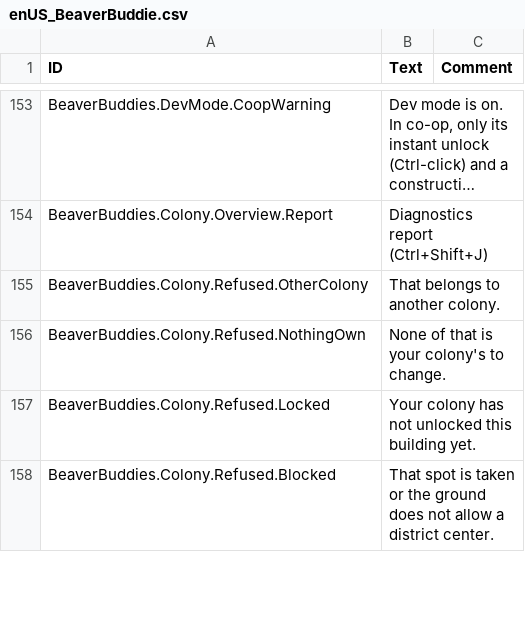
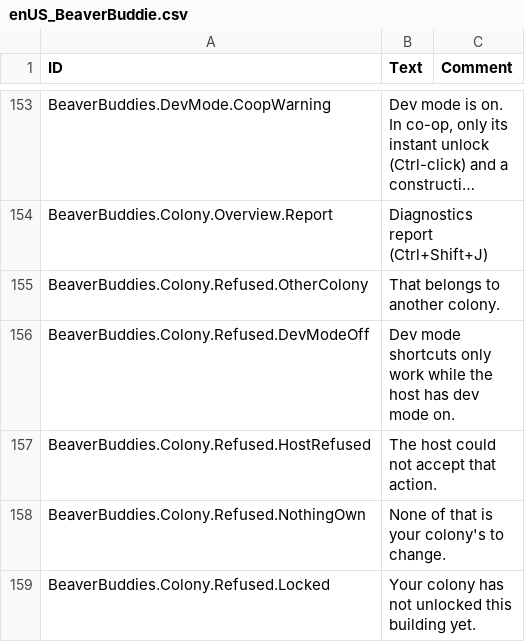
Before and after one commit to timbermods/BeaverBuddies-MultiColony, a CSV file: BeaverBuddies/Localizations/enUS_BeaverBuddie.csv, drawn as a sheet; only a part is shown, gaps mark what is left out; the shorter side is filled out with more unchanged rows; long unchanged cells end in ….

```diff
--- a/BeaverBuddies/Localizations/enUS_BeaverBuddie.csv
+++ b/BeaverBuddies/Localizations/enUS_BeaverBuddie.csv
@@ -188,2 +188,4 @@ BeaverBuddies.Colony.Overview.Report,"Diagnostics report (Ctrl+Shift+J)",""
 BeaverBuddies.Colony.Refused.OtherColony,"That belongs to another colony.",""
+BeaverBuddies.Colony.Refused.DevModeOff,"Dev mode shortcuts only work while the host has dev mode on.",""
+BeaverBuddies.Colony.Refused.HostRefused,"The host could not accept that action.",""
 BeaverBuddies.Colony.Refused.NothingOwn,"None of that is your colony's to change.",""
```
Also changed, not shown: 27 other files.
